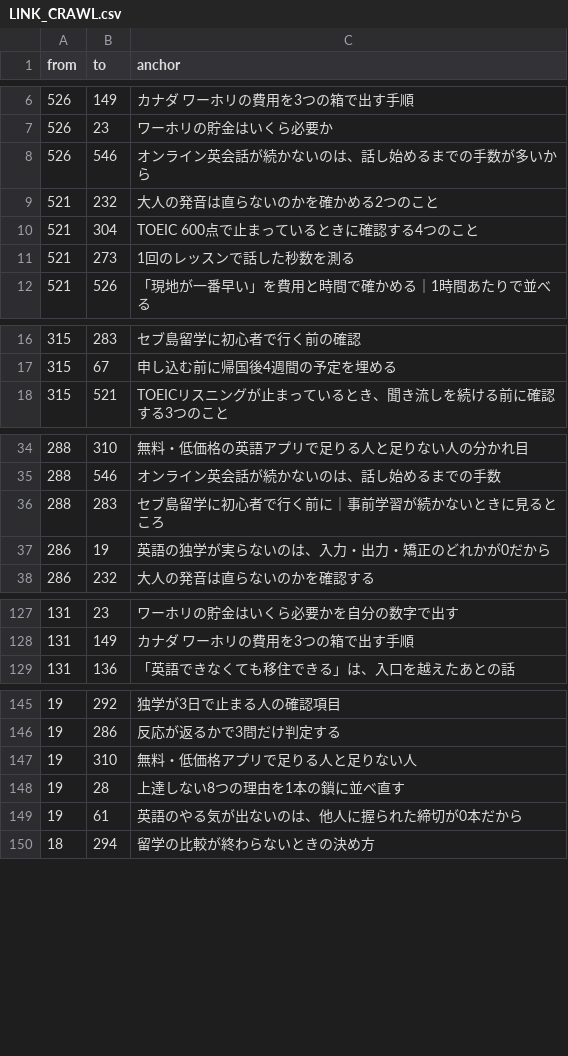
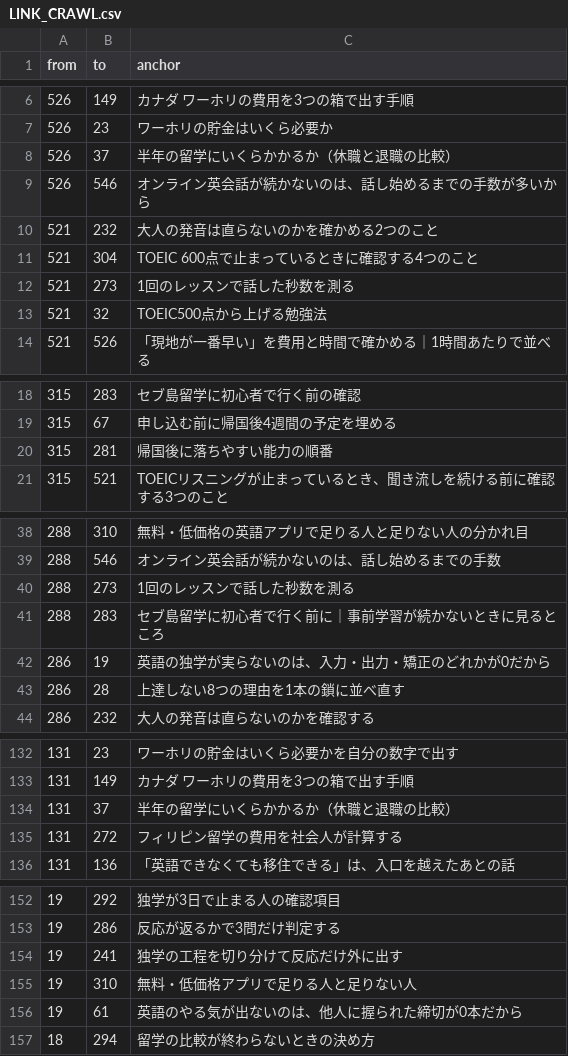
Before and after one commit to rei2342/rei2342.github.io, a CSV file: affiliate-research-engine/playbook/workspace/seo/LINK_CRAWL.csv, drawn as a sheet; only a part is shown, gaps mark what is left out; removed rows and columns are numbered as before the commit, all else as after; the diff covers the shown part only; the diff names each change by its address in the sheet, - before the commit and + after, or states it on an @@ line.

```diff
--- a/affiliate-research-engine/playbook/workspace/seo/LINK_CRAWL.csv
+++ b/affiliate-research-engine/playbook/workspace/seo/LINK_CRAWL.csv
+row 8: 526 | 37 | 半年の留学にいくらかかるか（休職と退職の比較）
+row 13: 521 | 32 | TOEIC500点から上げる勉強法
+row 20: 315 | 281 | 帰国後に落ちやすい能力の順番
+row 40: 288 | 273 | 1回のレッスンで話した秒数を測る
+row 43: 286 | 28 | 上達しない8つの理由を1本の鎖に並べ直す
+row 134: 131 | 37 | 半年の留学にいくらかかるか（休職と退職の比較）
+row 135: 131 | 272 | フィリピン留学の費用を社会人が計算する
+row 154: 19 | 241 | 独学の工程を切り分けて反応だけ外に出す
-row 148: 19 | 28 | 上達しない8つの理由を1本の鎖に並べ直す
```
Also changed, not shown: 5 added rows and 2 removed rows elsewhere in this file, 1 other file.
